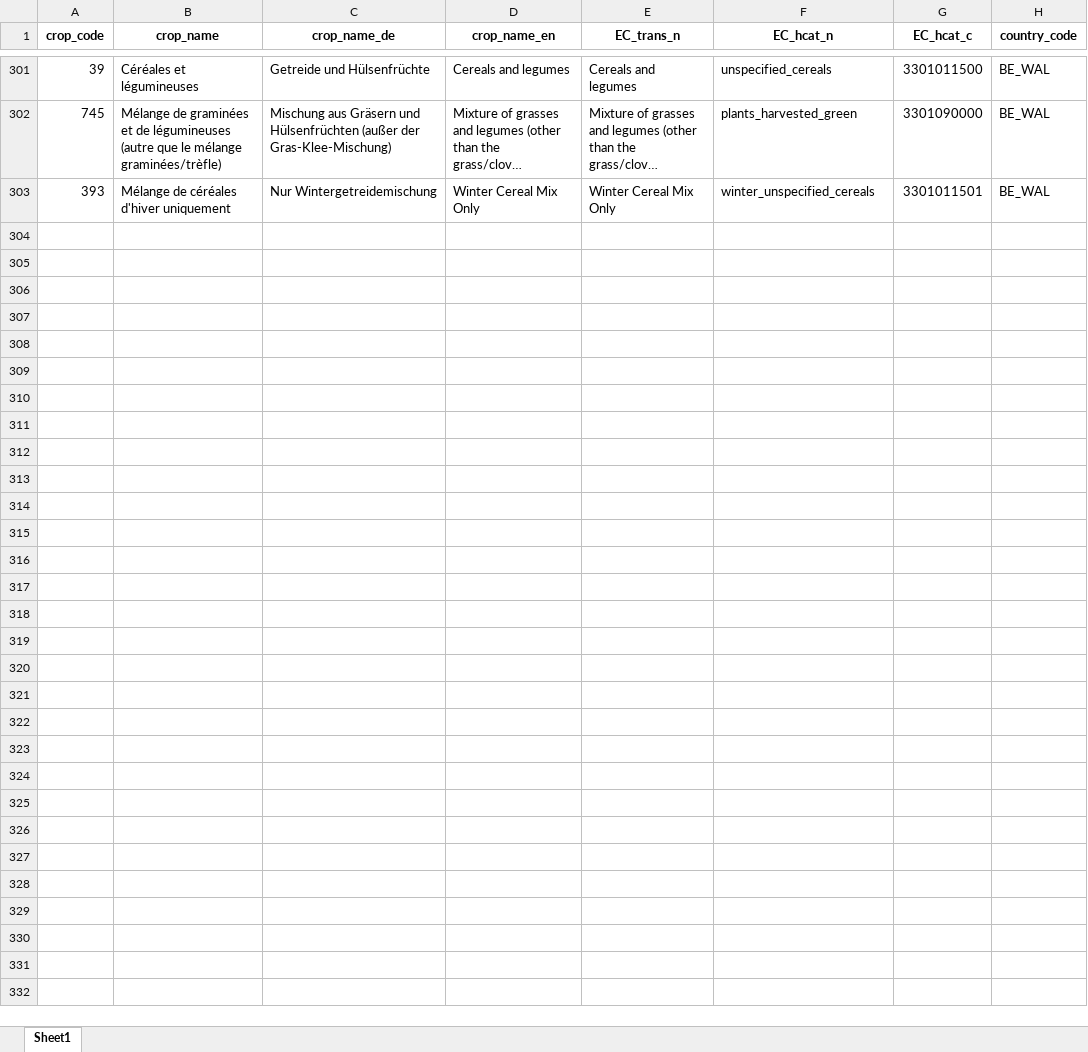
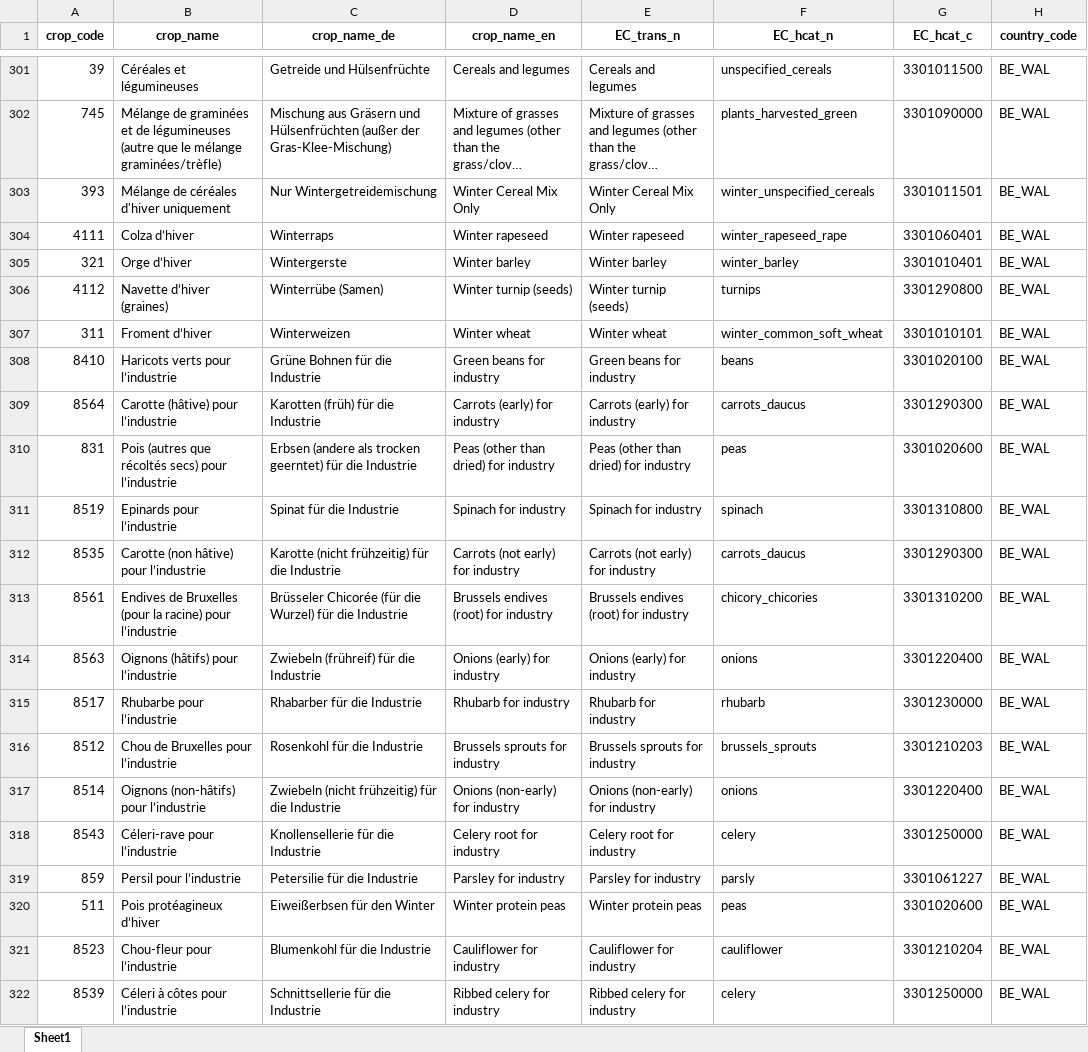
Before and after one commit to clejae/europe_land_iacs_prep, an Excel workbook: tables/crop_classifications/BE_WAL_crop_classification_final.xlsx, sheet Sheet1, drawn as a sheet; only a part is shown, gaps mark what is left out; long unchanged cells end in …; values as stored, in another font and other column widths than the file's, no borders; the diff covers the shown part only; the diff names each change by its address in the sheet, - before the commit and + after, or states it on an @@ line.

```diff
--- a/tables/crop_classifications/BE_WAL_crop_classification_final.xlsx (sheet Sheet1)
+++ b/tables/crop_classifications/BE_WAL_crop_classification_final.xlsx (sheet Sheet1)
+row 304: 4111 | Colza d’hiver | Winterraps | Winter rapeseed | Winter rapeseed | winter_rapeseed_rape | 3301060401 | BE_WAL
+row 305: 321 | Orge d’hiver | Wintergerste | Winter barley | Winter barley | winter_barley | 3301010401 | BE_WAL
+row 306: 4112 | Navette d’hiver (graines) | Winterrübe (Samen) | Winter turnip (seeds) | Winter turnip (seeds) | turnips | 3301290800 | BE_WAL
+row 307: 311 | Froment d’hiver | Winterweizen | Winter wheat | Winter wheat | winter_common_soft_wheat | 3301010101 | BE_WAL
+row 308: 8410 | Haricots verts pour l’industrie | Grüne Bohnen für die Industrie | Green beans for industry | Green beans for industry | beans | 3301020100 | BE_WAL
+row 309: 8564 | Carotte (hâtive) pour l’industrie | Karotten (früh) für die Industrie | Carrots (early) for industry | Carrots (early) for industry | carrots_daucus | 3301290300 | BE_WAL
+row 310: 831 | Pois (autres que récoltés secs) pour l’industrie | Erbsen (andere als trocken geerntet) für die Industrie | Peas (other than dried) for industry | Peas (other than dried) for industry | peas | 3301020600 | BE_WAL
+row 311: 8519 | Epinards pour l’industrie | Spinat für die Industrie | Spinach for industry | Spinach for industry | spinach | 3301310800 | BE_WAL
+row 312: 8535 | Carotte (non hâtive) pour l’industrie | Karotte (nicht frühzeitig) für die Industrie | Carrots (not early) for industry | Carrots (not early) for industry | carrots_daucus | 3301290300 | BE_WAL
+row 313: 8561 | Endives de Bruxelles (pour la racine) pour l’industrie | Brüsseler Chicorée (für die Wurzel) für die Industrie | Brussels endives (root) for industry | Brussels endives (root) for industry | chicory_chicories | 3301310200 | BE_WAL
+row 314: 8563 | Oignons (hâtifs) pour l’industrie | Zwiebeln (frühreif) für die Industrie | Onions (early) for industry | Onions (early) for industry | onions | 3301220400 | BE_WAL
+row 315: 8517 | Rhubarbe pour l’industrie | Rhabarber für die Industrie | Rhubarb for industry | Rhubarb for industry | rhubarb | 3301230000 | BE_WAL
+row 316: 8512 | Chou de Bruxelles pour l’industrie | Rosenkohl für die Industrie | Brussels sprouts for industry | Brussels sprouts for industry | brussels_sprouts | 3301210203 | BE_WAL
+row 317: 8514 | Oignons (non-hâtifs) pour l’industrie | Zwiebeln (nicht frühzeitig) für die Industrie | Onions (non-early) for industry | Onions (non-early) for industry | onions | 3301220400 | BE_WAL
+row 318: 8543 | Céleri-rave pour l’industrie | Knollensellerie für die Industrie | Celery root for industry | Celery root for industry | celery | 3301250000 | BE_WAL
+row 319: 859 | Persil pour l’industrie | Petersilie für die Industrie | Parsley for industry | Parsley for industry | parsly | 3301061227 | BE_WAL
+row 320: 511 | Pois protéagineux d’hiver | Eiweißerbsen für den Winter | Winter protein peas | Winter protein peas | peas | 3301020600 | BE_WAL
+row 321: 8523 | Chou-fleur pour l’industrie | Blumenkohl für die Industrie | Cauliflower for industry | Cauliflower for industry | cauliflower | 3301210204 | BE_WAL
+row 322: 8539 | Céleri à côtes pour l’industrie | Schnittsellerie für die Industrie | Ribbed celery for industry | Ribbed celery for industry | celery | 3301250000 | BE_WAL
```
Also changed, not shown: 11 added rows elsewhere in this sheet, tables/crop_classifications/CZ_crop_classification_final.xlsx, tables/crop_classifications/FI_crop_classification_final.xlsx, 11 other files.
